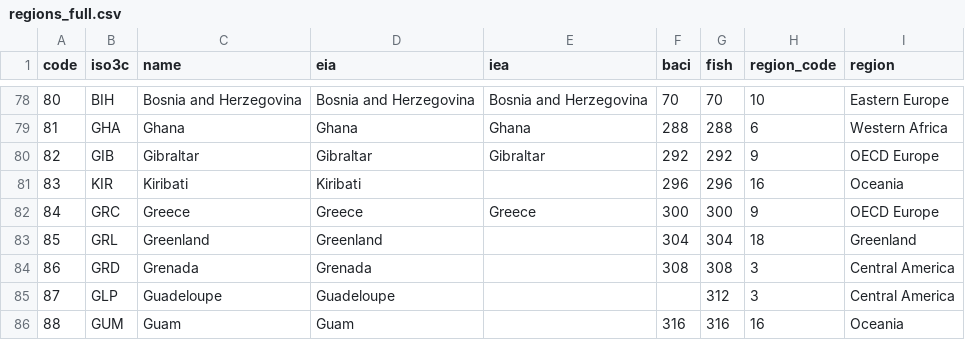
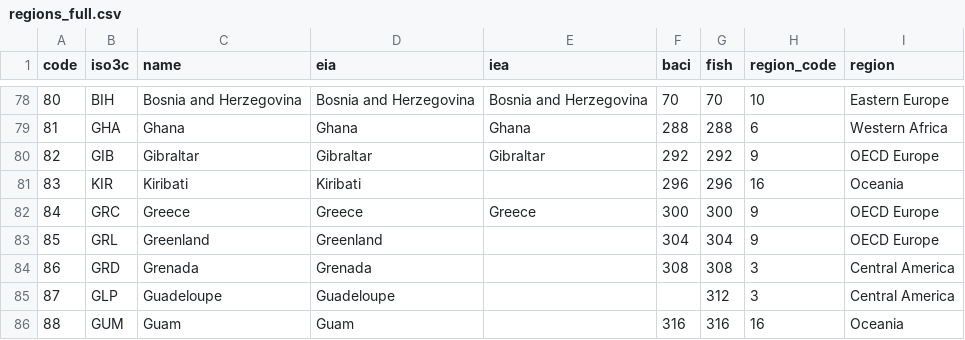
Before and after one commit to fineprint-global/fabio, a CSV file: inst/regions_full.csv, drawn as a sheet; only a part is shown, gaps mark what is left out.

```diff
--- a/inst/regions_full.csv
+++ b/inst/regions_full.csv
@@ -82,3 +82,3 @@ code,iso3c,name,eia,iea,baci,fish,region_code,region
 84,GRC,Greece,Greece,Greece,300,300,9,OECD Europe
-85,GRL,Greenland,Greenland,,304,304,18,Greenland
+85,GRL,Greenland,Greenland,,304,304,9,OECD Europe
 86,GRD,Grenada,Grenada,,308,308,3,Central America
```
Also changed, not shown: inst/conc_crop-cbs.csv, inst/items_full.csv.
